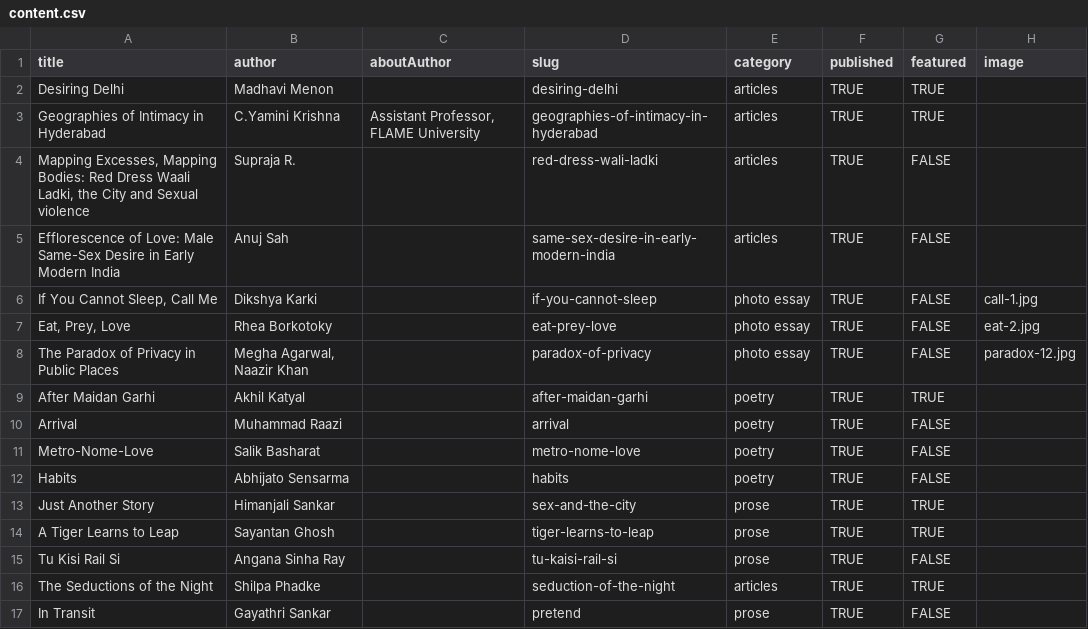
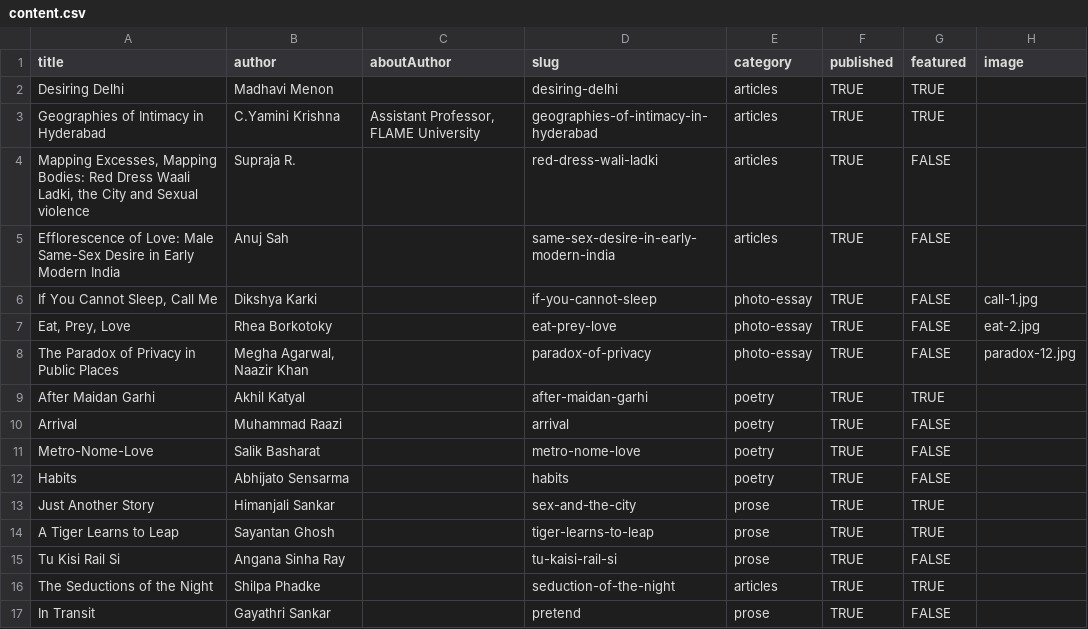
Before and after one commit to thedivtagguy/qurbatein, a CSV file: src/data/content.csv, drawn as a sheet.

Commit message:
Fix photo essay slug, add about

```diff
--- a/src/data/content.csv
+++ b/src/data/content.csv
@@ -5,5 +5,5 @@ Geographies of Intimacy in Hyderabad,C.Yamini Krishna,"Assistant Professor, FLAM
 Efflorescence of Love: Male Same-Sex Desire in Early Modern India,Anuj Sah,,same-sex-desire-in-early-modern-india,articles,TRUE,FALSE,
-"If You Cannot Sleep, Call Me",Dikshya Karki,,if-you-cannot-sleep,photo essay,TRUE,FALSE,call-1.jpg
-"Eat, Prey, Love",Rhea Borkotoky,,eat-prey-love,photo essay,TRUE,FALSE,eat-2.jpg
-The Paradox of Privacy in Public Places,"Megha Agarwal, Naazir Khan",,paradox-of-privacy,photo essay,TRUE,FALSE,paradox-12.jpg
+"If You Cannot Sleep, Call Me",Dikshya Karki,,if-you-cannot-sleep,photo-essay,TRUE,FALSE,call-1.jpg
+"Eat, Prey, Love",Rhea Borkotoky,,eat-prey-love,photo-essay,TRUE,FALSE,eat-2.jpg
+The Paradox of Privacy in Public Places,"Megha Agarwal, Naazir Khan",,paradox-of-privacy,photo-essay,TRUE,FALSE,paradox-12.jpg
 After Maidan Garhi,Akhil Katyal,,after-maidan-garhi,poetry,TRUE,TRUE,
```
Also changed, not shown: 13 other files.
